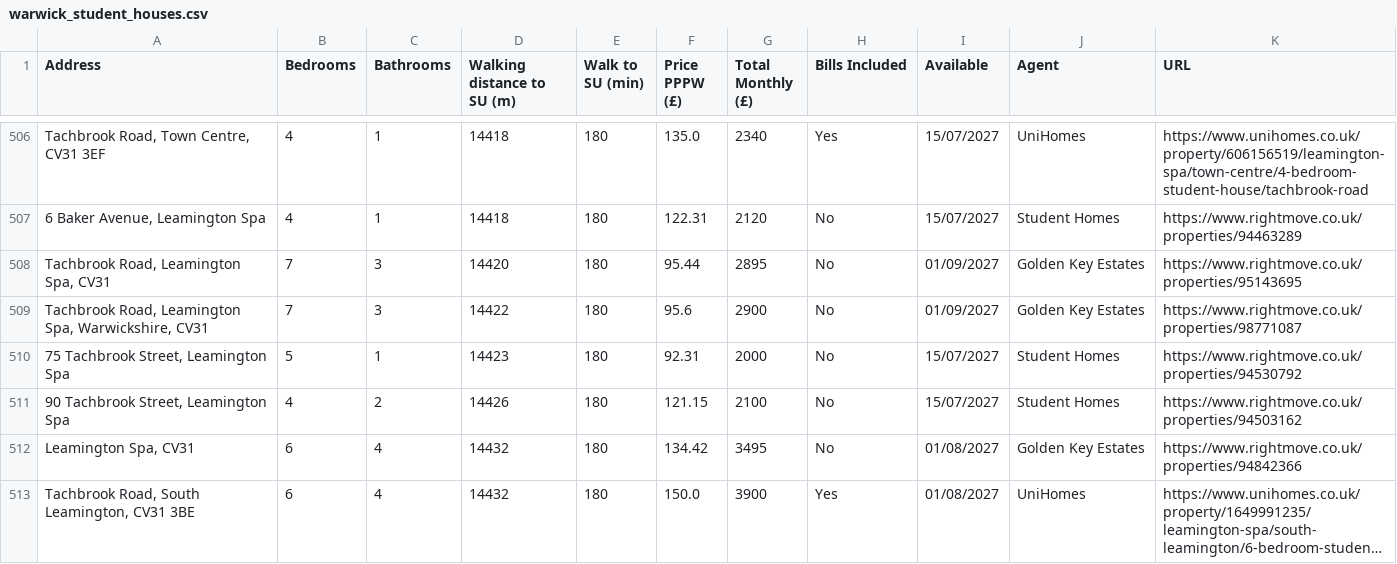
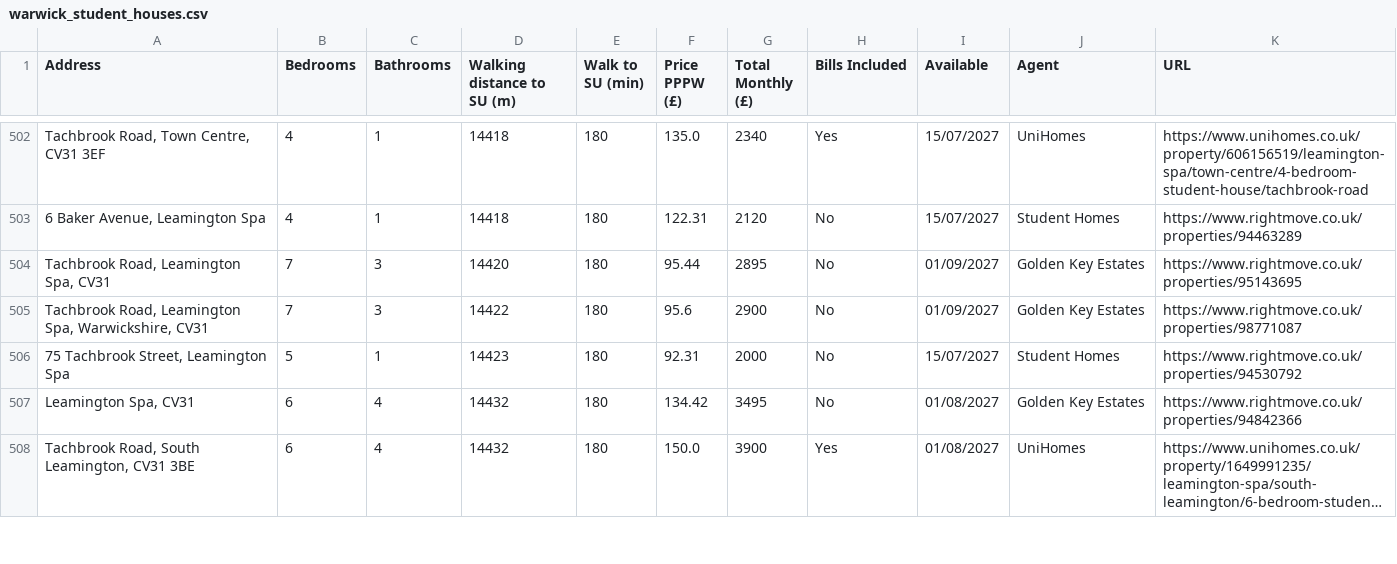
Before and after one commit to 3aks/3aks.github.io, a CSV file: housing/warwick/warwick_student_houses.csv, drawn as a sheet; only a part is shown, gaps mark what is left out; long unchanged cells end in …; removed rows and columns are numbered as before the commit, all else as after; the diff covers the shown part only; the diff names each change by its address in the sheet, - before the commit and + after, or states it on an @@ line.

```diff
--- a/housing/warwick/warwick_student_houses.csv
+++ b/housing/warwick/warwick_student_houses.csv
-row 511: 90 Tachbrook Street, Leamington Spa | 4 | 2 | 14426 | 180 | 121.15 | 2100 | No | 15/07/2027 | Student Homes | https://www.rightmove.co.uk/properties/94503162
```
Also changed, not shown: 3 added rows, 6 removed rows, 8 moved rows and 4 edited cells elsewhere in this file, housing/cardiff_student_houses.csv, 2 other files.
